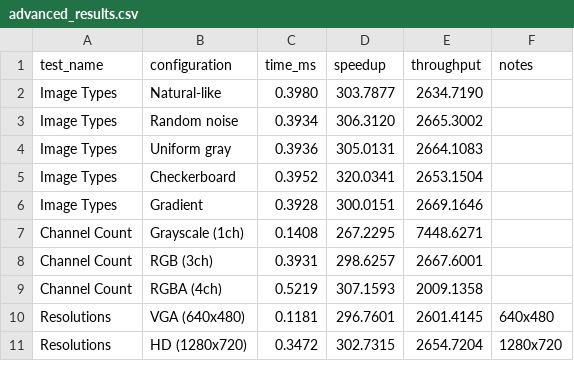
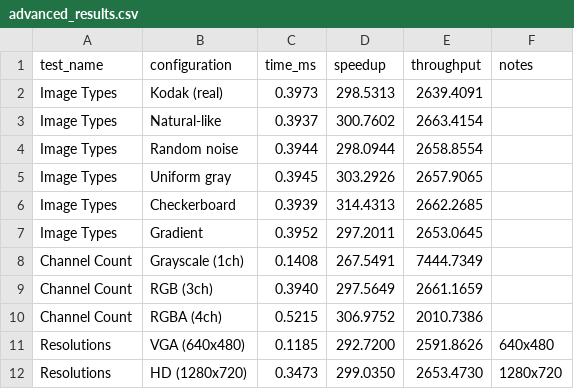
Before and after one commit to MattiaManneschi/Kernel-Image-Processing, a CSV file: results/advanced_tests/advanced_results.csv, drawn as a sheet; only a part is shown; the diff covers the shown part only.

```diff
--- a/results/advanced_tests/advanced_results.csv
+++ b/results/advanced_tests/advanced_results.csv
@@ -1,11 +1,12 @@
 test_name,configuration,time_ms,speedup,throughput,notes
-"Image Types","Natural-like",0.3980,303.7877,2634.7190,""
-"Image Types","Random noise",0.3934,306.3120,2665.3002,""
-"Image Types","Uniform gray",0.3936,305.0131,2664.1083,""
-"Image Types","Checkerboard",0.3952,320.0341,2653.1504,""
-"Image Types","Gradient",0.3928,300.0151,2669.1646,""
-"Channel Count","Grayscale (1ch)",0.1408,267.2295,7448.6271,""
-"Channel Count","RGB (3ch)",0.3931,298.6257,2667.6001,""
-"Channel Count","RGBA (4ch)",0.5219,307.1593,2009.1358,""
-"Resolutions","VGA (640x480)",0.1181,296.7601,2601.4145,"640x480"
-"Resolutions","HD (1280x720)",0.3472,302.7315,2654.7204,"1280x720"
+"Image Types","Kodak (real)",0.3973,298.5313,2639.4091,""
+"Image Types","Natural-like",0.3937,300.7602,2663.4154,""
+"Image Types","Random noise",0.3944,298.0944,2658.8554,""
+"Image Types","Uniform gray",0.3945,303.2926,2657.9065,""
+"Image Types","Checkerboard",0.3939,314.4313,2662.2685,""
+"Image Types","Gradient",0.3952,297.2011,2653.0645,""
+"Channel Count","Grayscale (1ch)",0.1408,267.5491,7444.7349,""
+"Channel Count","RGB (3ch)",0.3940,297.5649,2661.1659,""
+"Channel Count","RGBA (4ch)",0.5215,306.9752,2010.7386,""
+"Resolutions","VGA (640x480)",0.1185,292.7200,2591.8626,"640x480"
+"Resolutions","HD (1280x720)",0.3473,299.0350,2653.4730,"1280x720"
```
Also changed, not shown: 81 edited cells elsewhere in this file, 11 other files.
